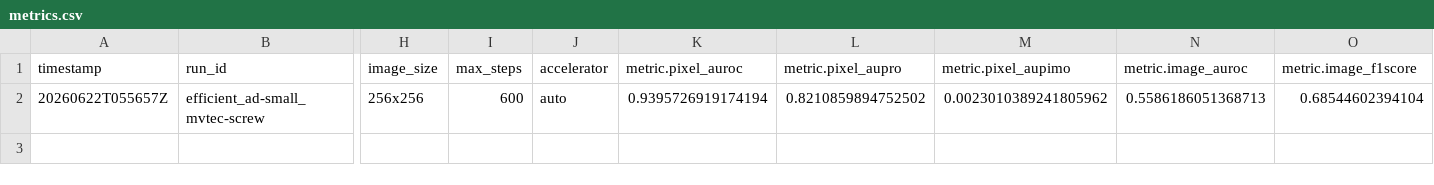
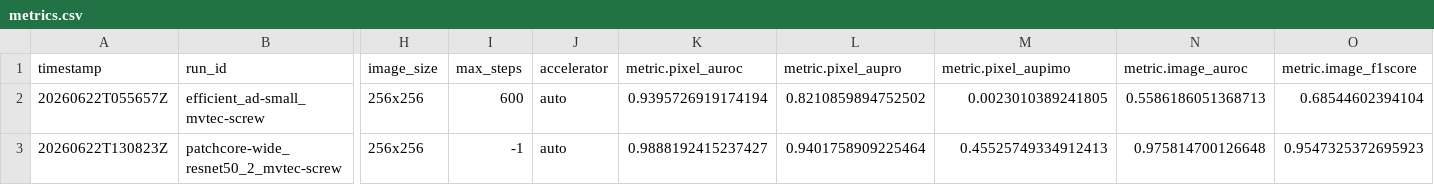
Before and after one commit to arslan-kursad/aiqs-agent, a CSV file: results/metrics.csv, drawn as a sheet; only a part is shown, gaps mark what is left out; rows hold the shown columns only; the diff names each change by its address in the sheet, - before the commit and + after, or states it on an @@ line.

```diff
--- a/results/metrics.csv
+++ b/results/metrics.csv
-M2 (metric.pixel_aupimo): 0.0023010389241805962
+M2 (metric.pixel_aupimo): 0.0023010389241805
+row 3: 20260622T130823Z | patchcore-wide_resnet50_2_mvtec-screw | 256x256 | -1 | auto | 0.9888192415237427 | 0.9401758909225464 | 0.45525749334912413 | 0.975814700126648 | 0.9547325372695923
```
Also changed, not shown: results/decisions.csv, 7 other files.
